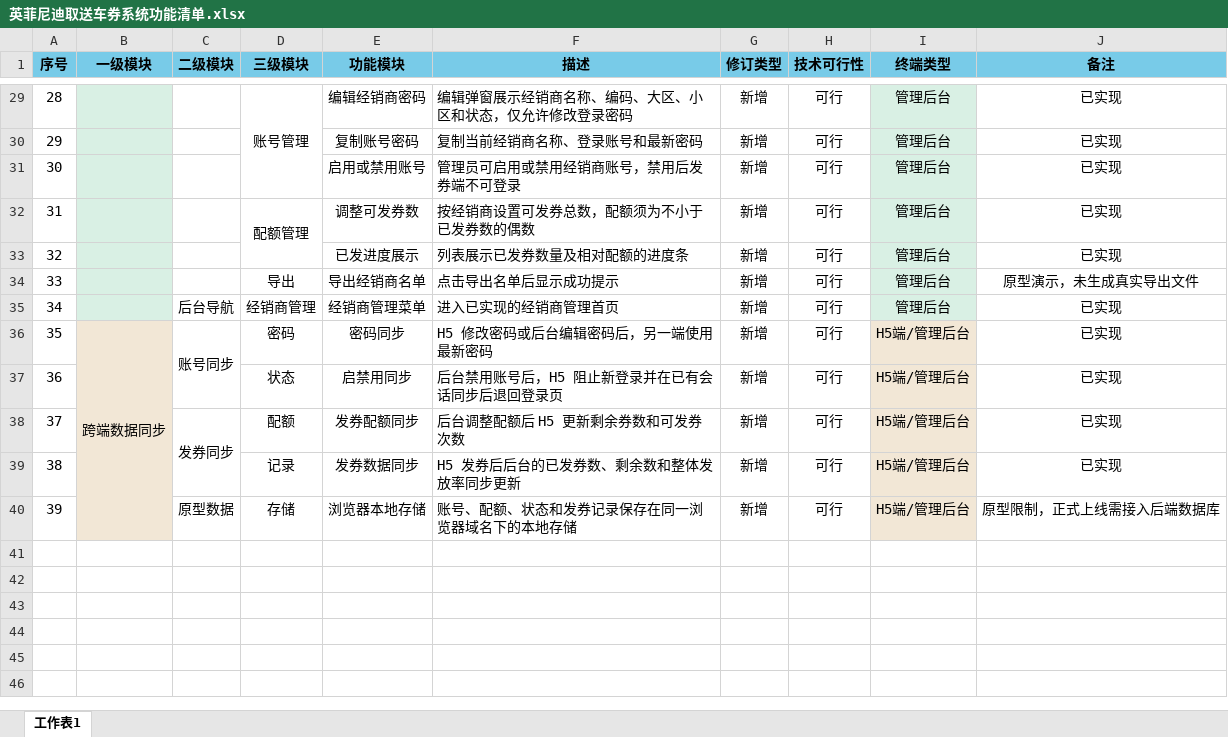
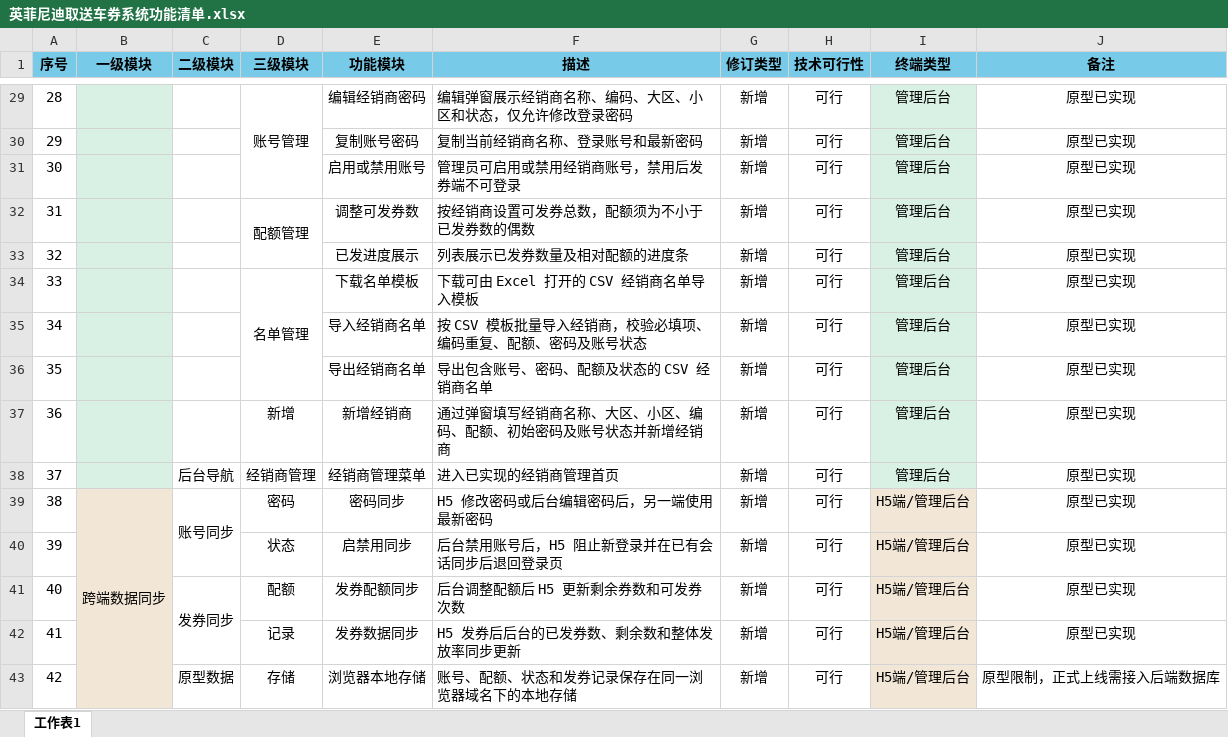
Before and after one commit to Shevy-Z/shevy-z.github.io, an Excel workbook: infiniti-voucher/feature-list/英菲尼迪取送车券系统功能清单.xlsx, sheet 工作表1, drawn as a sheet; only a part is shown, gaps mark what is left out; values as stored, in another font and other column widths than the file's, no borders; conditional formats not drawn; addresses are those after the commit; the diff covers the shown part only; the diff names each change by its address in the sheet, - before the commit and + after, or states it on an @@ line.

```diff
--- a/infiniti-voucher/feature-list/英菲尼迪取送车券系统功能清单.xlsx (sheet 工作表1)
+++ b/infiniti-voucher/feature-list/英菲尼迪取送车券系统功能清单.xlsx (sheet 工作表1)
-J29:J33 (备注): 已实现
+J29:J33 (备注): 原型已实现
+row 34: 33 |  |  | 名单管理 | 下载名单模板 | 下载可由 Excel 打开的 CSV 经销商名单导入模板 | 新增 | 可行 | 管理后台 | 原型已实现
+row 35: 34 |  |  |  | 导入经销商名单 | 按 CSV 模板批量导入经销商，校验必填项、编码重复、配额、密码及账号状态 | 新增 | 可行 | 管理后台 | 原型已实现
@@ column A (序号) renumbered from row 36 down @@
-D36 (三级模块): 导出
+D36 (三级模块): (empty)
-F36 (描述): 点击导出名单后显示成功提示
+F36 (描述): 导出包含账号、密码、配额及状态的 CSV 经销商名单
-J36 (备注): 原型演示，未生成真实导出文件
+J36 (备注): 原型已实现
+row 37: 36 |  |  | 新增 | 新增经销商 | 通过弹窗填写经销商名称、大区、小区、编码、配额、初始密码及账号状态并新增经销商 | 新增 | 可行 | 管理后台 | 原型已实现
-J38:J42 (备注): 已实现
+J38:J42 (备注): 原型已实现
```
Also changed, not shown: 25 edited cells elsewhere in this sheet, 4 other files.
